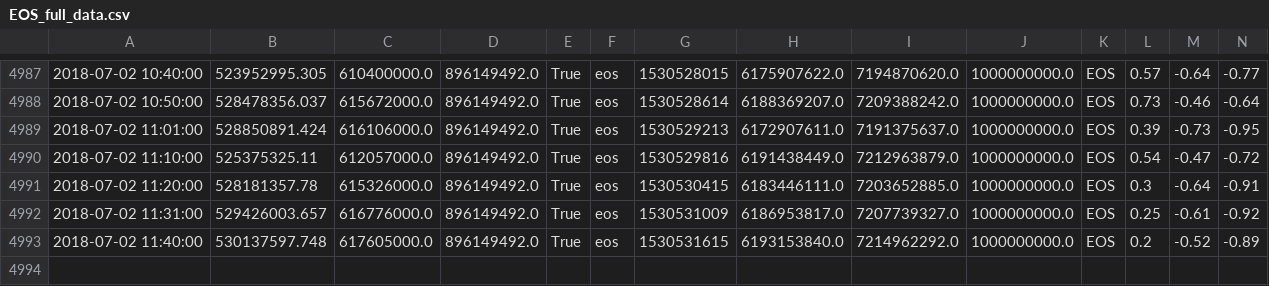
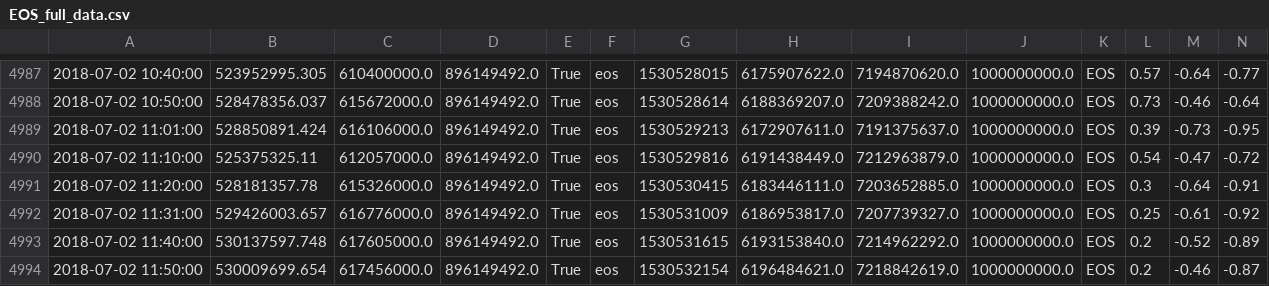
Before and after one commit to dxcv/finances, a CSV file: finances/market/data_base/crypto_currencies/EOS_full_data.csv, drawn as a sheet; only a part is shown, gaps mark what is left out; rows hold the shown columns only; the diff names each change by its address in the sheet, - before the commit and + after, or states it on an @@ line.

Commit message:
update data

```diff
--- a/finances/market/data_base/crypto_currencies/EOS_full_data.csv
+++ b/finances/market/data_base/crypto_currencies/EOS_full_data.csv
+row 4994: 2018-07-02 11:50:00 | 530009699.654 | 617456000.0 | 896149492.0 | True | eos | 1530532154 | 6196484621.0 | 7218842619.0 | 1000000000.0 | EOS | 0.2 | -0.46 | -0.87
```
Also changed, not shown: finances/market/data_base/crypto_currencies/ONT_full_data.csv, 21 other files.
